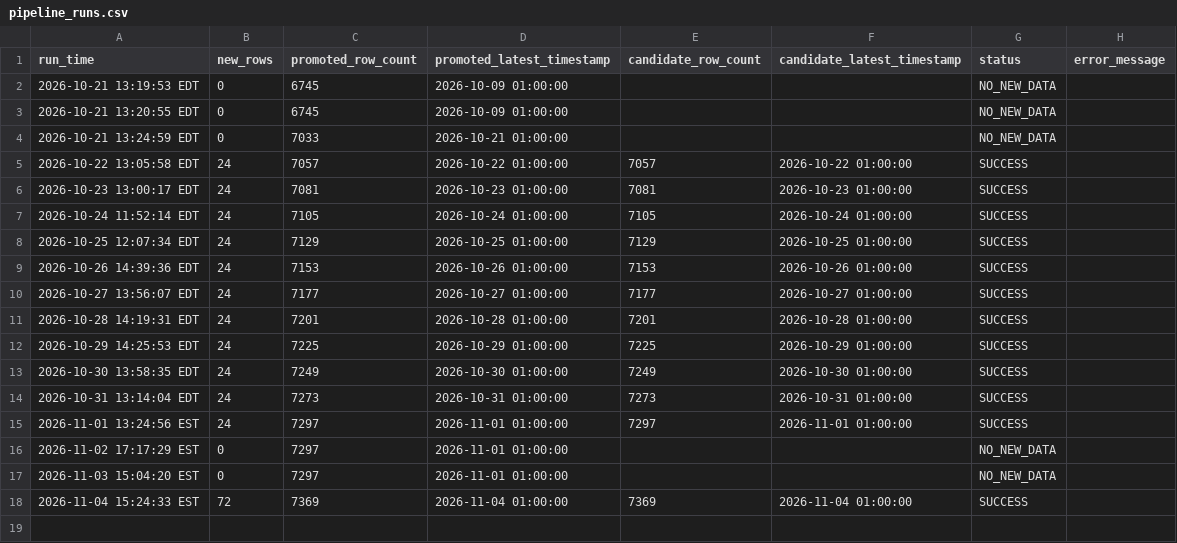
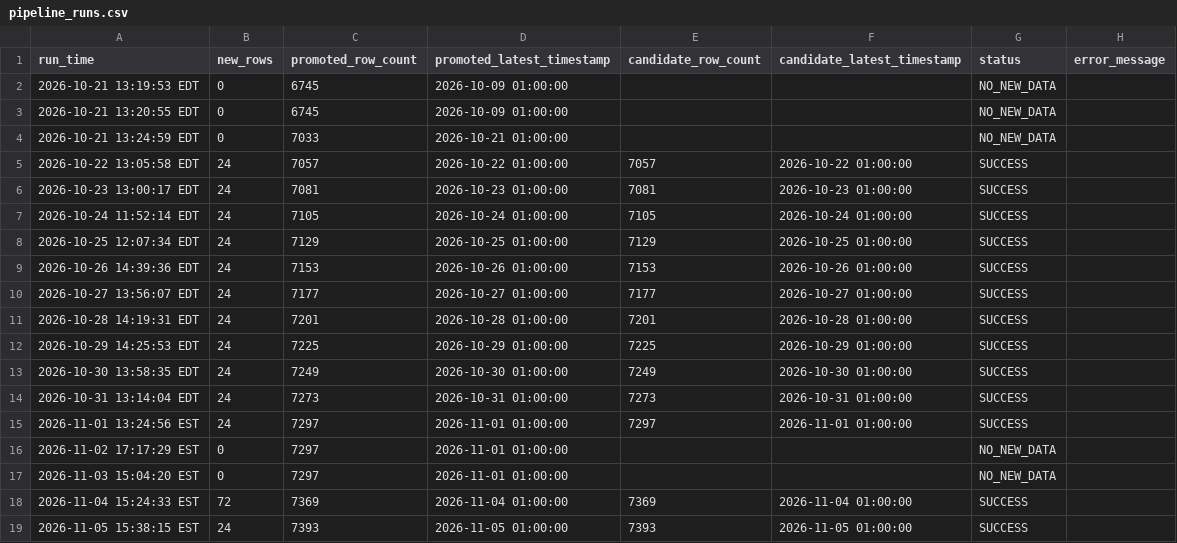
Before and after one commit to jaswanthk20/GridPilot, a CSV file: logs/pipeline_runs.csv, drawn as a sheet.

```diff
--- a/logs/pipeline_runs.csv
+++ b/logs/pipeline_runs.csv
@@ -18 +18,2 @@ run_time,new_rows,promoted_row_count,promoted_latest_timestamp,candidate_row_cou
 2026-11-04 15:24:33 EST,72,7369,2026-11-04 01:00:00,7369,2026-11-04 01:00:00,SUCCESS,
+2026-11-05 15:38:15 EST,24,7393,2026-11-05 01:00:00,7393,2026-11-05 01:00:00,SUCCESS,
```
Also changed, not shown: data/raw/PUB_Demand.csv, 1 other file.
